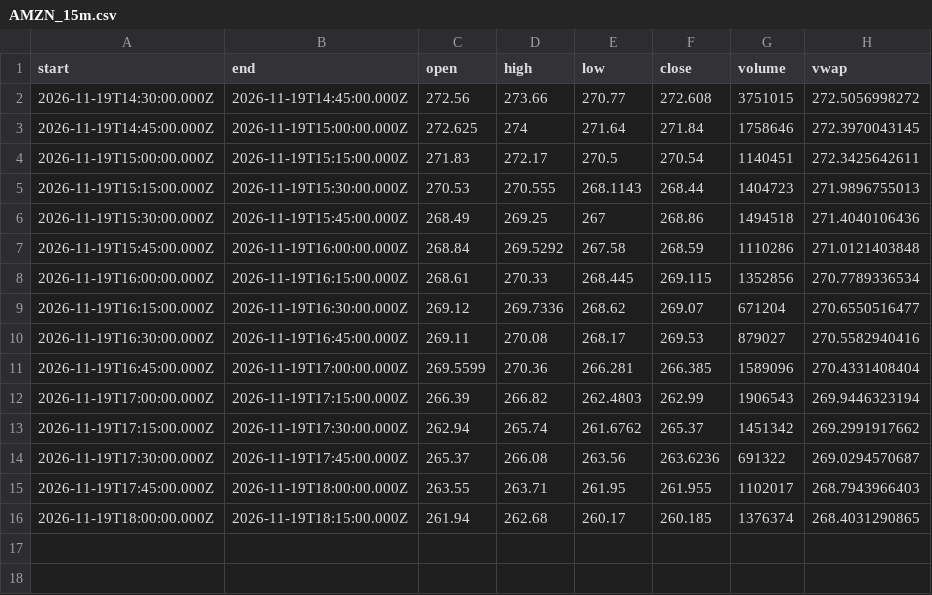
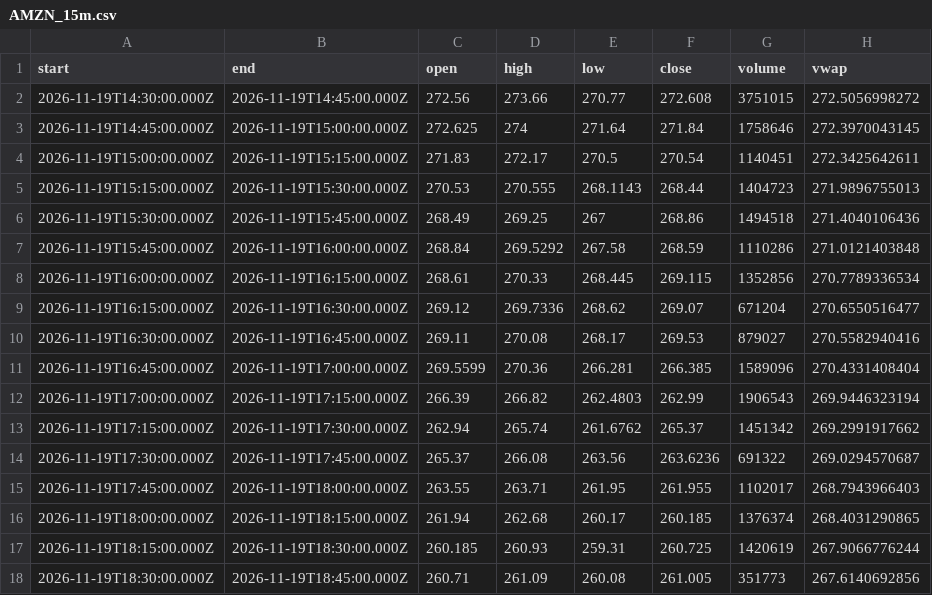
Before and after one commit to karab-commits/trading-desk, a CSV file: bars/AMZN_15m.csv, drawn as a sheet.

Commit message:
intraday 13:35: VWAP recheck on 13:30 bars, no signals, watchlist prices

```diff
--- a/bars/AMZN_15m.csv
+++ b/bars/AMZN_15m.csv
@@ -16 +16,3 @@ start,end,open,high,low,close,volume,vwap
 2026-11-19T18:00:00.000Z,2026-11-19T18:15:00.000Z,261.94,262.68,260.17,260.185,1376374,268.4031290865
+2026-11-19T18:15:00.000Z,2026-11-19T18:30:00.000Z,260.185,260.93,259.31,260.725,1420619,267.9066776244
+2026-11-19T18:30:00.000Z,2026-11-19T18:45:00.000Z,260.71,261.09,260.08,261.005,351773,267.6140692856
```
Also changed, not shown: bars/AAPL_15m.csv, bars/MSFT_15m.csv, 10 other files.
